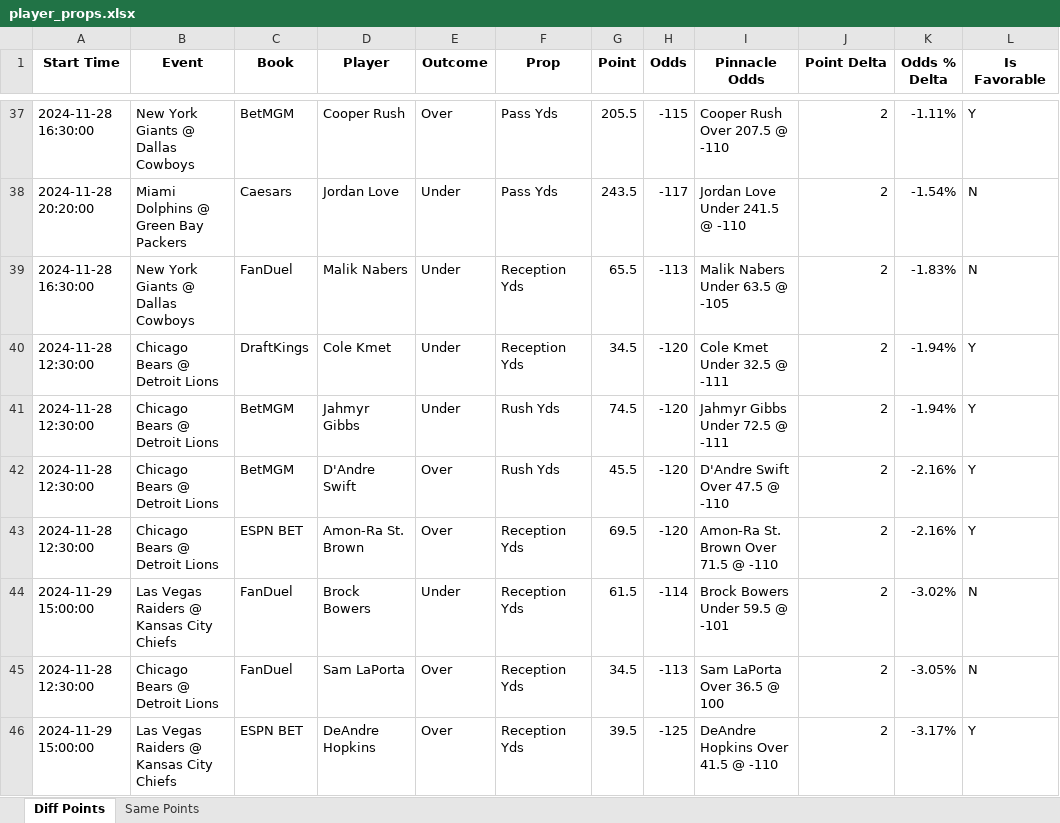
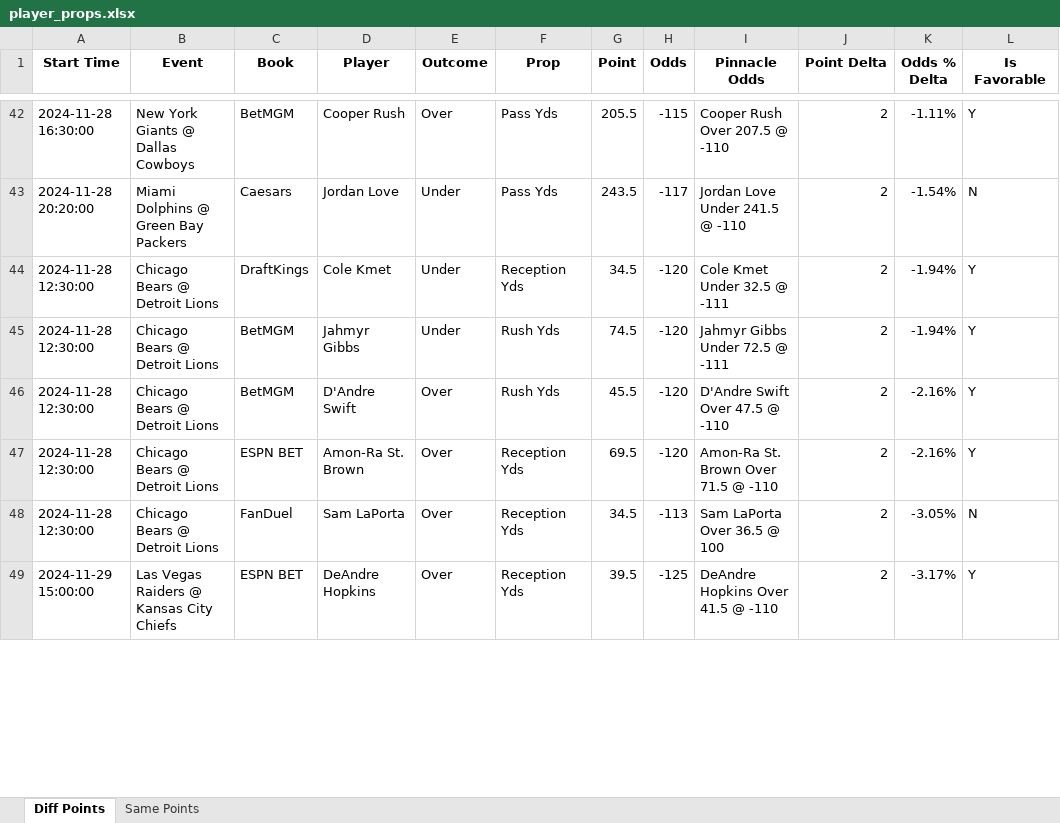
Before and after one commit to rahulShahCode/player-props-scraper, an Excel workbook: player_props.xlsx, sheet Diff Points, drawn as a sheet; only a part is shown, gaps mark what is left out; values as stored, in another font and other column widths than the file's, no borders; removed rows and columns are numbered as before the commit, all else as after; the diff covers the shown part only; the diff names each change by its address in the sheet, - before the commit and + after, or states it on an @@ line.

```diff
--- a/player_props.xlsx (sheet Diff Points)
+++ b/player_props.xlsx (sheet Diff Points)
-row 39: 2024-11-28 16:30:00 | New York Giants @ Dallas Cowboys | FanDuel | Malik Nabers | Under | Reception Yds | 65.5 | -113 | Malik Nabers Under 63.5 @ -105 | 2 | -1.83% | N
-row 44: 2024-11-29 15:00:00 | Las Vegas Raiders @ Kansas City Chiefs | FanDuel | Brock Bowers | Under | Reception Yds | 61.5 | -114 | Brock Bowers Under 59.5 @ -101 | 2 | -3.02% | N
```
Also changed, not shown: 21 added rows, 14 removed rows and 13 edited cells elsewhere in this sheet, sheet Same Points, 2 other files.
